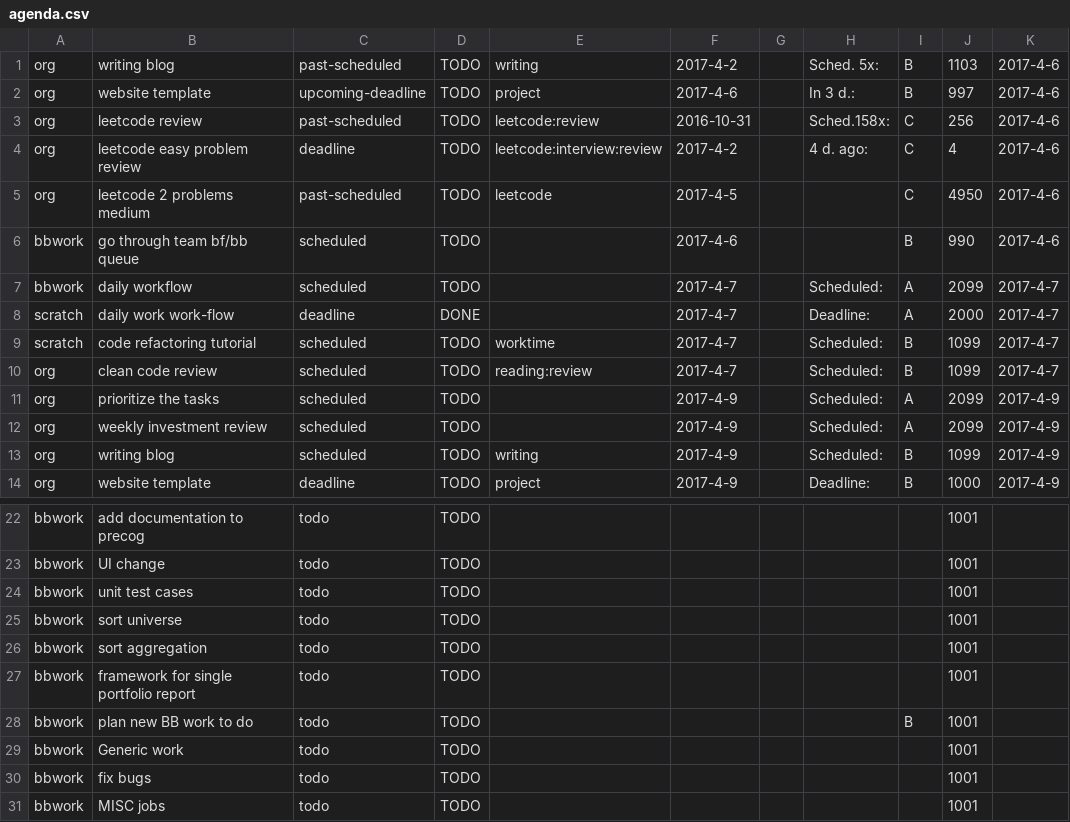
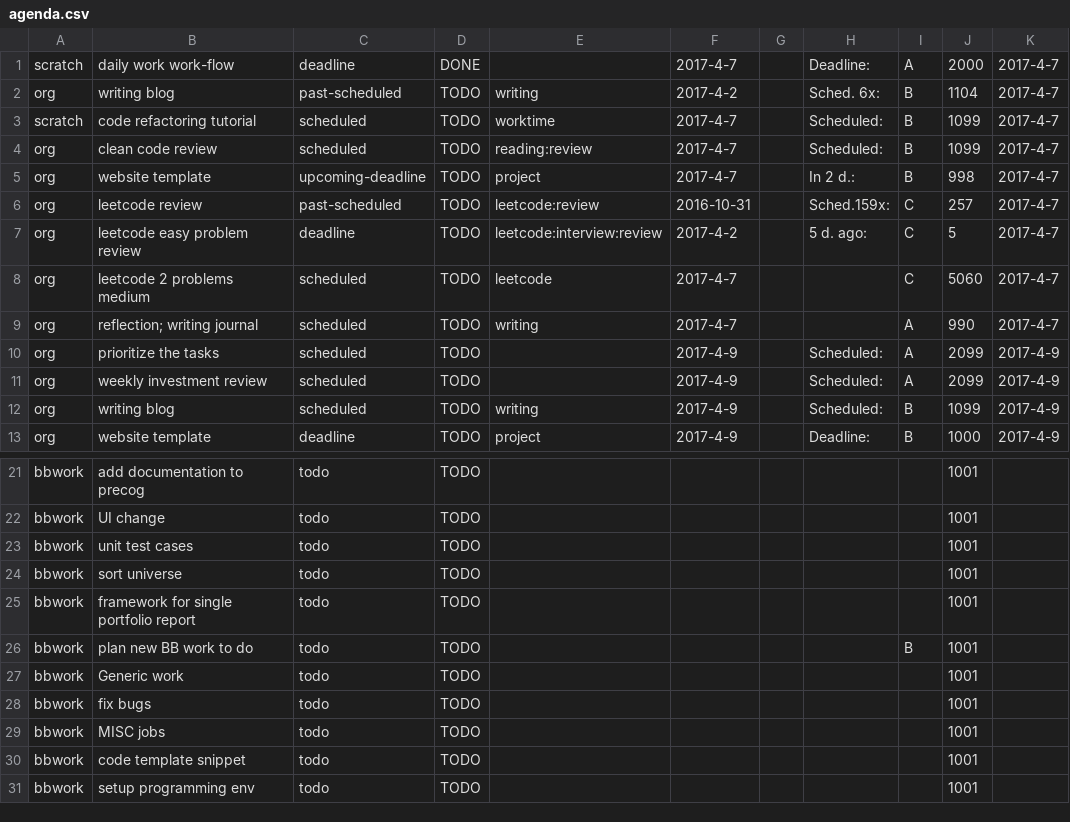
Before and after one commit to ggppwx/note, a CSV file: csv/agenda.csv, drawn as a sheet; only a part is shown, gaps mark what is left out; the shorter side is filled out with more unchanged rows.

```diff
--- a/csv/agenda.csv
+++ b/csv/agenda.csv
@@ -1,11 +1,10 @@
-org,writing blog,past-scheduled,TODO,writing,2017-4-2,,Sched. 5x:,B,1103,2017-4-6
-org,website template,upcoming-deadline,TODO,project,2017-4-6,,In   3 d.:,B,997,2017-4-6
-org,leetcode review,past-scheduled,TODO,leetcode:review,2016-10-31,,Sched.158x:,C,256,2017-4-6
-org,leetcode easy problem review,deadline,TODO,leetcode:interview:review,2017-4-2,,4 d. ago:,C,4,2017-4-6
-org,leetcode 2 problems medium,past-scheduled,TODO,leetcode,2017-4-5,,,C,4950,2017-4-6
-bbwork,go through team bf/bb queue,scheduled,TODO,,2017-4-6,,,B,990,2017-4-6
-bbwork,daily workflow,scheduled,TODO,,2017-4-7,,Scheduled:,A,2099,2017-4-7
 scratch,daily work work-flow,deadline,DONE,,2017-4-7,,Deadline:,A,2000,2017-4-7
+org,writing blog,past-scheduled,TODO,writing,2017-4-2,,Sched. 6x:,B,1104,2017-4-7
 scratch,code refactoring tutorial,scheduled,TODO,worktime,2017-4-7,,Scheduled:,B,1099,2017-4-7
 org,clean code review,scheduled,TODO,reading:review,2017-4-7,,Scheduled:,B,1099,2017-4-7
+org,website template,upcoming-deadline,TODO,project,2017-4-7,,In   2 d.:,B,998,2017-4-7
+org,leetcode review,past-scheduled,TODO,leetcode:review,2016-10-31,,Sched.159x:,C,257,2017-4-7
+org,leetcode easy problem review,deadline,TODO,leetcode:interview:review,2017-4-2,,5 d. ago:,C,5,2017-4-7
+org,leetcode 2 problems medium,scheduled,TODO,leetcode,2017-4-7,,,C,5060,2017-4-7
+org,reflection; writing journal,scheduled,TODO,writing,2017-4-7,,,A,990,2017-4-7
 org,prioritize the tasks,scheduled,TODO,,2017-4-9,,Scheduled:,A,2099,2017-4-9
@@ -25,3 +24,2 @@ bbwork,unit test cases,todo,TODO,,,,,,1001,
 bbwork,sort universe,todo,TODO,,,,,,1001,
-bbwork,sort aggregation,todo,TODO,,,,,,1001,
 bbwork,framework for single portfolio report,todo,TODO,,,,,,1001,
```
Also changed, not shown: csv/pomodora.csv.
